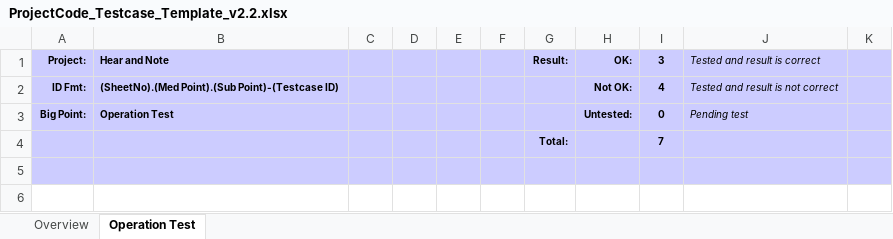
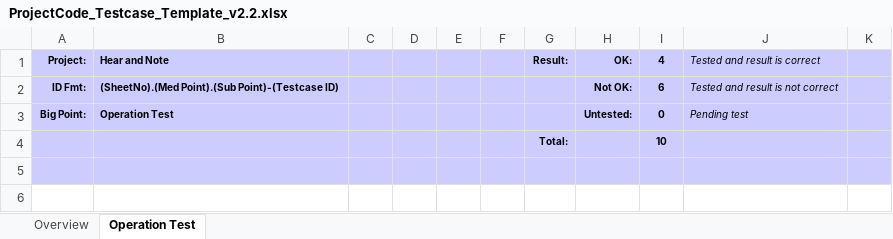
Before and after one commit to Hoanvn1734/IT4240-20181, an Excel workbook: Btl/ProjectCode_Testcase_Template_v2.2.xlsx, sheet Operation Test, drawn as a sheet; only a part is shown; values as stored, in another font and other column widths than the file's, no borders; conditional formats not drawn; the diff covers the shown part only; the diff names each change by its address in the sheet, - before the commit and + after, or states it on an @@ line.

Commit message:
Add binhluanmonan test case

```diff
--- a/Btl/ProjectCode_Testcase_Template_v2.2.xlsx (sheet Operation Test)
+++ b/Btl/ProjectCode_Testcase_Template_v2.2.xlsx (sheet Operation Test)
-I1: 3
+I1: 4
-I2 (4): 4
+I2 (4): 6
-I4 (4): 7
+I4 (4): 10
```
Also changed, not shown: 19 added rows and 6 edited cells elsewhere in this sheet, formulas that keep their value, charts or pictures.
